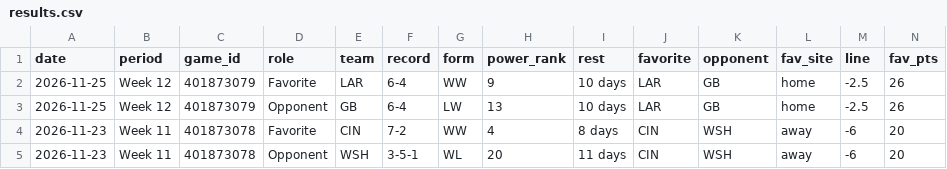
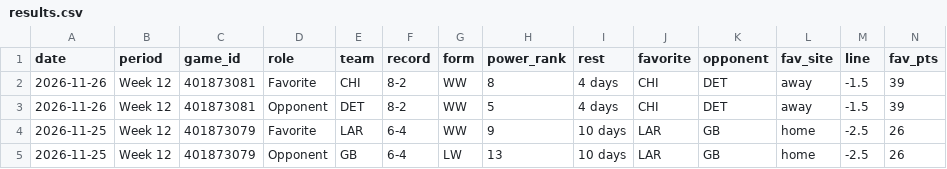
Before and after one commit to investment-analytics3/nba-pregame, a CSV file: docs/nfl/results.csv, drawn as a sheet; only a part is shown; the shorter side is filled out with more unchanged rows; rows hold the shown columns only; the diff names each change by its address in the sheet, - before the commit and + after, or states it on an @@ line.

```diff
--- a/docs/nfl/results.csv
+++ b/docs/nfl/results.csv
+row 2: 2026-11-26 | Week 12 | 401873081 | Favorite | CHI | 8-2 | WW | 8 | 4 days | CHI | DET | away | -1.5 | 39
+row 3: 2026-11-26 | Week 12 | 401873081 | Opponent | DET | 8-2 | WW | 5 | 4 days | CHI | DET | away | -1.5 | 39
```
Also changed, not shown: 8 other files.
